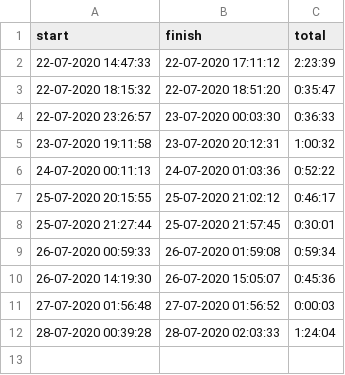
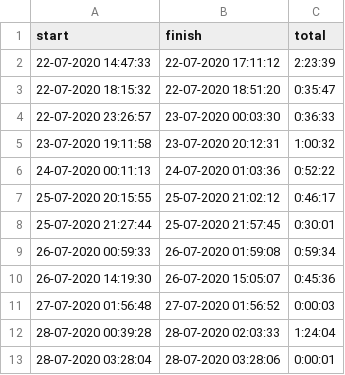
Before and after one commit to derMacon/time-tracker, a CSV file: project/erp.csv, drawn as a sheet; the diff names each change by its address in the sheet, - before the commit and + after, or states it on an @@ line.

```diff
--- a/project/erp.csv
+++ b/project/erp.csv
+row 13: 28-07-2020 03:28:04 | 28-07-2020 03:28:06 | 0:00:01
```
Also changed, not shown: 6 other files.
